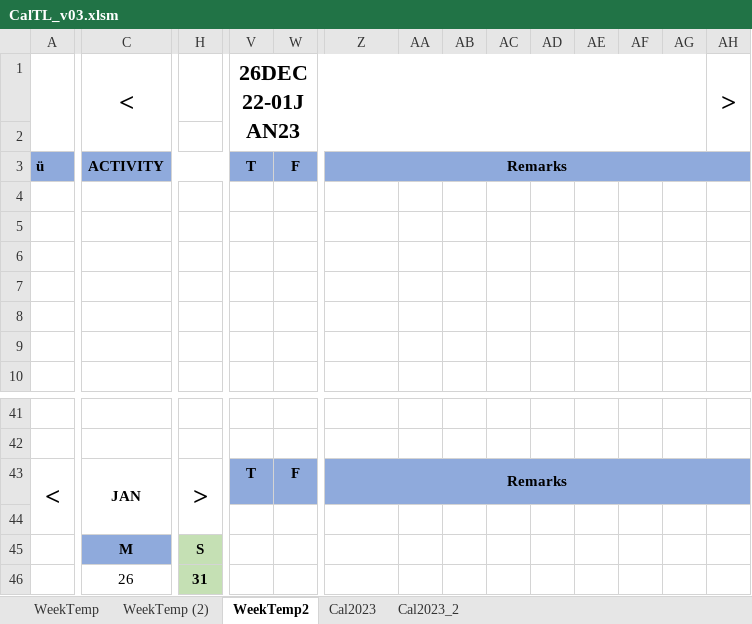
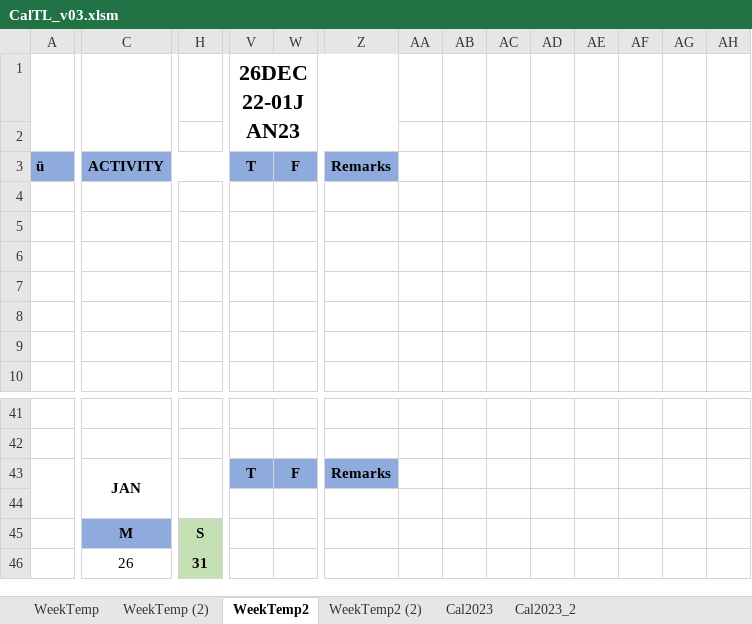
Before and after one commit to devilinside71/Onyx-Boox-Air-2-Plus-Templates, an Excel workbook: Calendar/CalTL_v03.xlsm, sheet WeekTemp2, drawn as a sheet; only a part is shown, gaps mark what is left out; values as stored, in another font and other column widths than the file's, no borders; charts and pictures not drawn; the diff names each change by its address in the sheet, - before the commit and + after, or states it on an @@ line.

```diff
--- a/Calendar/CalTL_v03.xlsm (sheet WeekTemp2)
+++ b/Calendar/CalTL_v03.xlsm (sheet WeekTemp2)
+sheet tab: WeekTemp2 (2)
-C1: <
+C1: (empty)
-V1:AG2 merged
+V1:Z2 merged
-AH1: >
+AH1: (empty)
-AH1:AH2 merged
-Z3:AH3 merged
-AA3:AH3 fill: #8FAADC
+AA3:AH3 fill: none
-A43: <
+A43: (empty)
-H43: >
+H43: (empty)
-Z43:AH43 merged
-AA43:AH43 fill: #8FAADC
+AA43:AH43 fill: none
```
Also changed, not shown: sheet Cal2023_2, charts or pictures.
